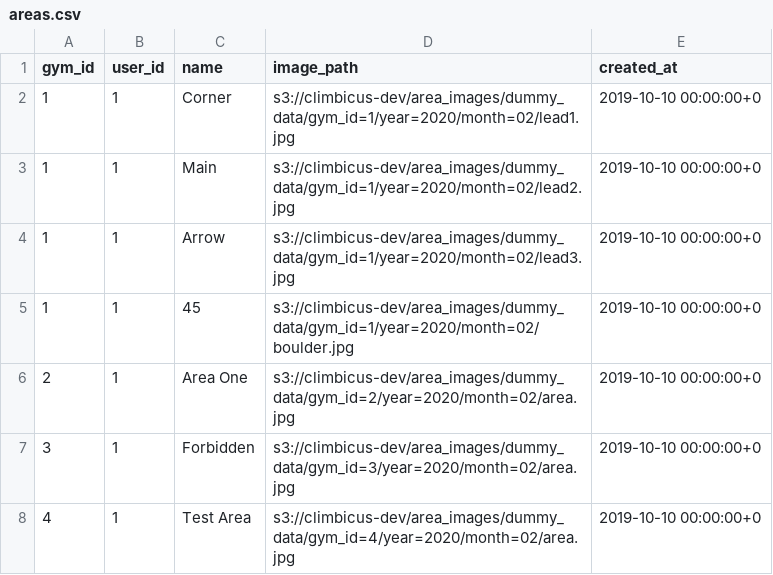
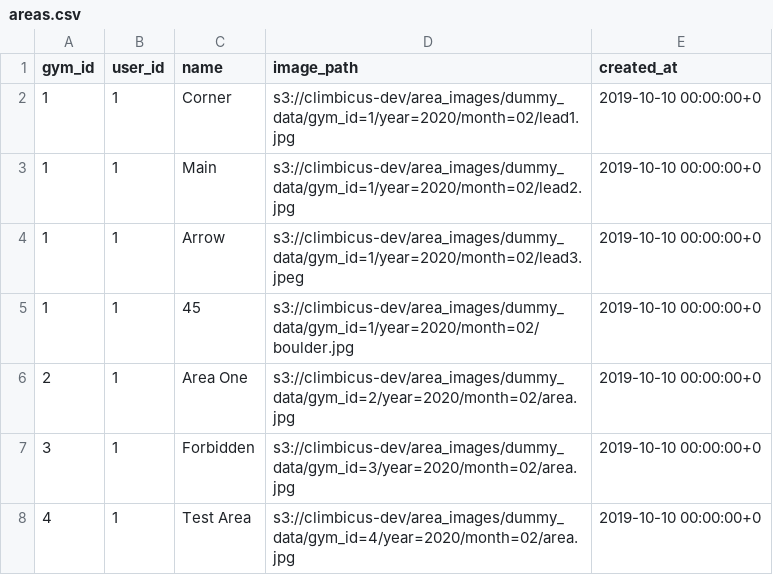
Before and after one commit to andrius-sil/climbicus, a CSV file: server/resources/testing/areas.csv, drawn as a sheet.

Commit message:
fix image path

```diff
--- a/server/resources/testing/areas.csv
+++ b/server/resources/testing/areas.csv
@@ -3,3 +3,3 @@ gym_id,user_id,name,image_path,created_at
 1,1,Main,s3://climbicus-dev/area_images/dummy_data/gym_id=1/year=2020/month=02/lead2.jpg,2019-10-10 00:00:00+0
-1,1,Arrow,s3://climbicus-dev/area_images/dummy_data/gym_id=1/year=2020/month=02/lead3.jpg,2019-10-10 00:00:00+0
+1,1,Arrow,s3://climbicus-dev/area_images/dummy_data/gym_id=1/year=2020/month=02/lead3.jpeg,2019-10-10 00:00:00+0
 1,1,45,s3://climbicus-dev/area_images/dummy_data/gym_id=1/year=2020/month=02/boulder.jpg,2019-10-10 00:00:00+0
```
